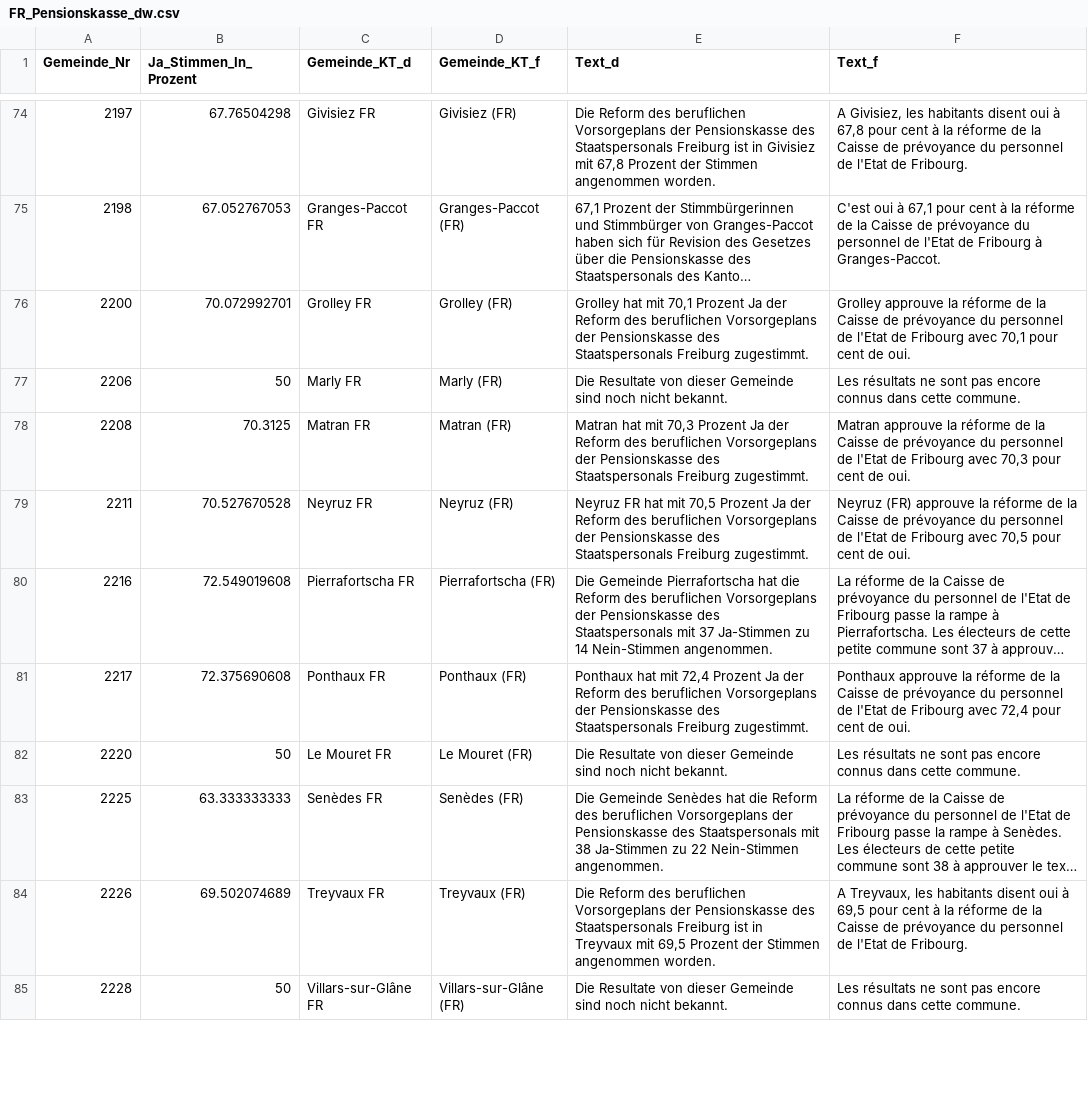
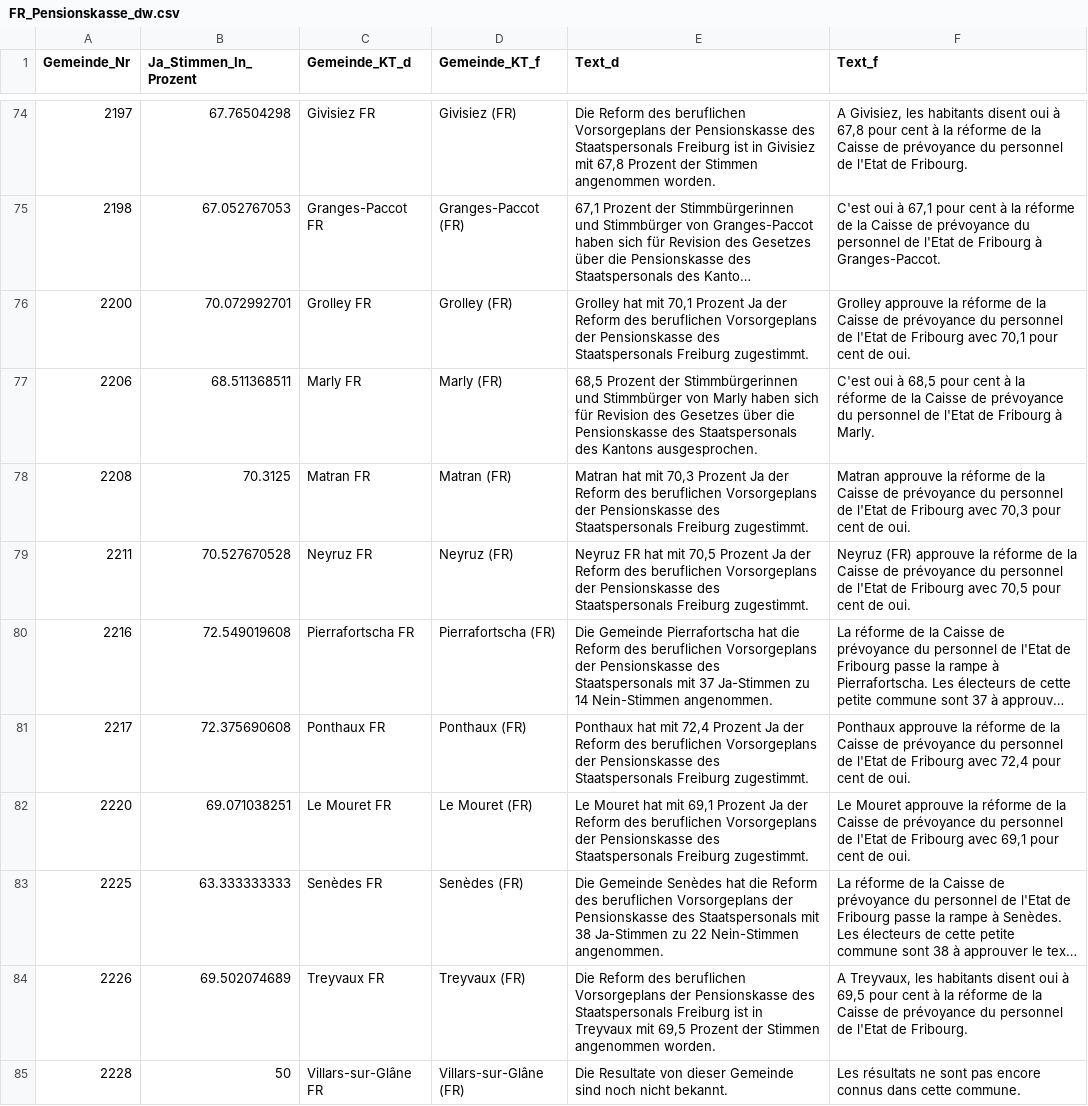
Before and after one commit to awp-finanznachrichten/lena_november2020, a CSV file: Output/FR_Pensionskasse_dw.csv, drawn as a sheet; only a part is shown, gaps mark what is left out; long unchanged cells end in …; the diff covers the shown part only; the diff names each change by its address in the sheet, - before the commit and + after, or states it on an @@ line.

```diff
--- a/Output/FR_Pensionskasse_dw.csv
+++ b/Output/FR_Pensionskasse_dw.csv
-B77 (Ja_Stimmen_In_Prozent): 50
+B77 (Ja_Stimmen_In_Prozent): 68.511368511
-E77 (Text_d): Die Resultate von dieser Gemeinde sind noch nicht bekannt.
+E77 (Text_d): 68,5 Prozent der Stimmbürgerinnen und Stimmbürger von Marly haben sich für Revision des Gesetzes über die Pensionskasse des Staatspersonals des Kantons ausgesprochen.
-F77 (Text_f): Les résultats ne sont pas encore connus dans cette commune.
+F77 (Text_f): C'est oui à 68,5 pour cent à la réforme de la Caisse de prévoyance du personnel de l'Etat de Fribourg à Marly.
-B82 (Ja_Stimmen_In_Prozent): 50
+B82 (Ja_Stimmen_In_Prozent): 69.071038251
-E82 (Text_d): Die Resultate von dieser Gemeinde sind noch nicht bekannt.
+E82 (Text_d): Le Mouret hat mit 69,1 Prozent Ja der Reform des beruflichen Vorsorgeplans der Pensionskasse des Staatspersonals Freiburg zugestimmt.
-F82 (Text_f): Les résultats ne sont pas encore connus dans cette commune.
+F82 (Text_f): Le Mouret approuve la réforme de la Caisse de prévoyance du personnel de l'Etat de Fribourg avec 69,1 pour cent de oui.
```
Also changed, not shown: 18 edited cells elsewhere in this file, Output/Konzernverantwortung_dw_kantone.csv, Output/Kriegsgeschaefte_dw_kantone.csv, 3 other files.
